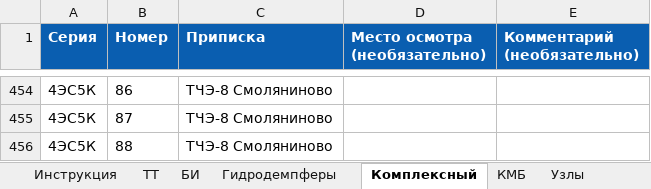
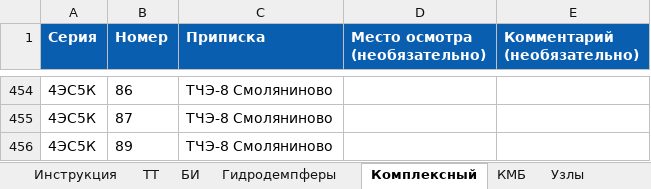
Before and after one commit to volchonok16161-droid/prilogenia, an Excel workbook: zona_riska.xlsx, sheet Комплексный, drawn as a sheet; only a part is shown, gaps mark what is left out; values as stored, in another font and other column widths than the file's, no borders; the diff names each change by its address in the sheet, - before the commit and + after, or states it on an @@ line.

Commit message:
Update zona_riska.xlsx

```diff
--- a/zona_riska.xlsx (sheet Комплексный)
+++ b/zona_riska.xlsx (sheet Комплексный)
-B456 (Номер): 88
+B456 (Номер): 89
```
